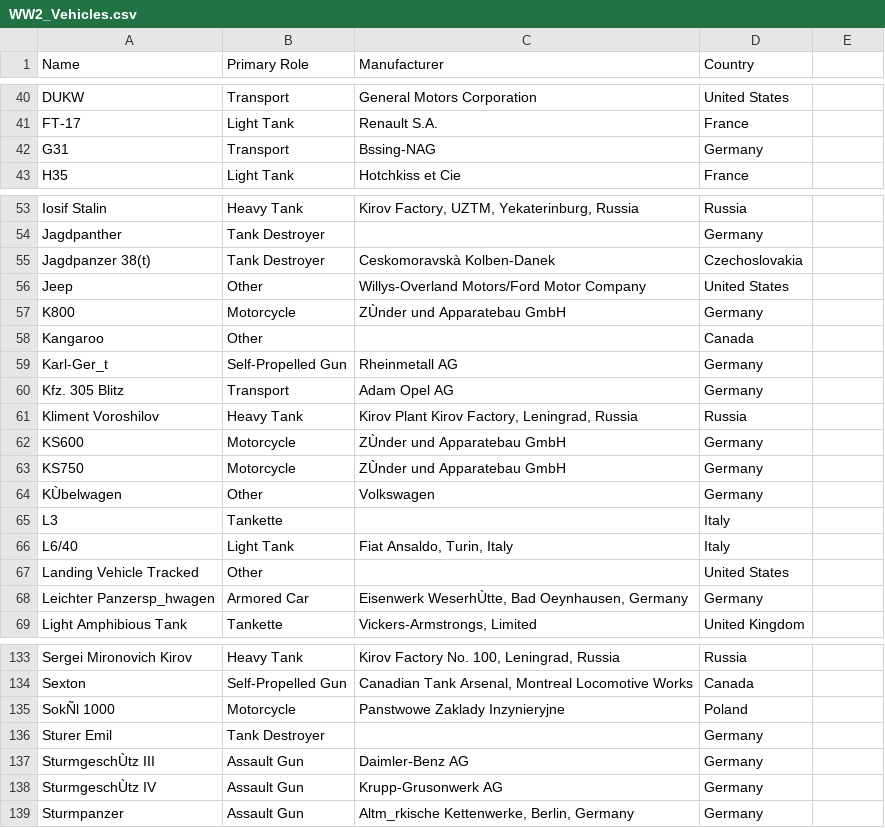
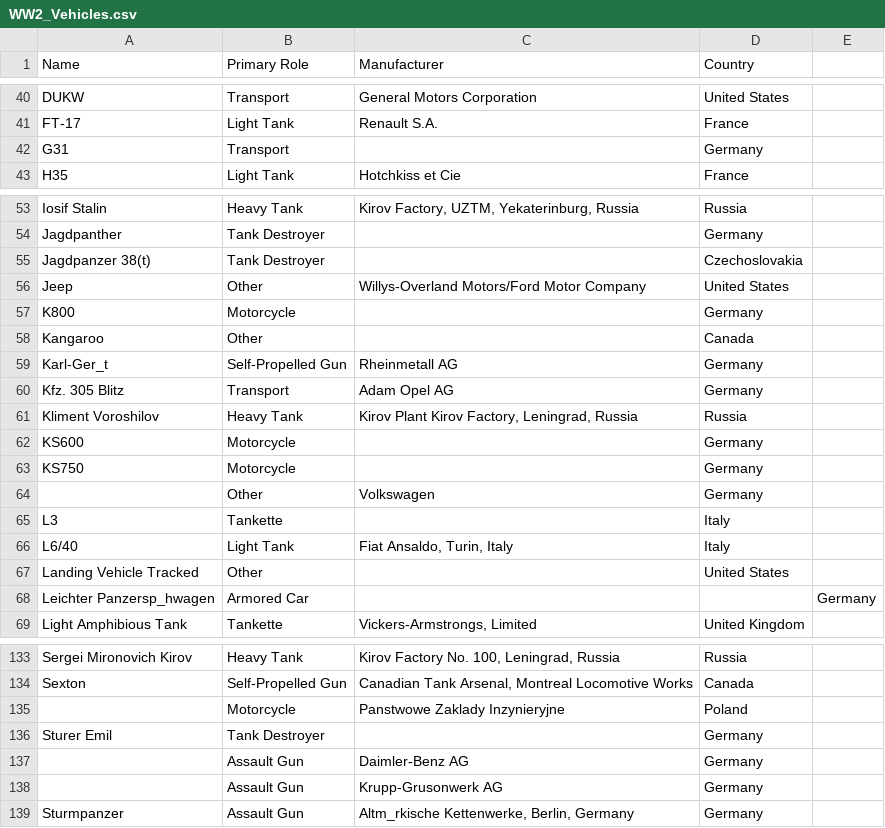
Before and after one commit to alvinwalker314/Datasets, a CSV file: WW2_Vehicles.csv, drawn as a sheet; only a part is shown, gaps mark what is left out; the diff covers the shown part only.

Commit message:
Update WW2_Vehicles.csv
latin removed

```diff
--- a/WW2_Vehicles.csv
+++ b/WW2_Vehicles.csv
@@ -41,3 +41,3 @@ DUKW,Transport,General Motors Corporation,United States
 FT-17,Light Tank,Renault S.A.,France
-G31,Transport,Bssing-NAG,Germany
+G31,Transport,,Germany
 H35,Light Tank,Hotchkiss et Cie,France
@@ -54,5 +54,5 @@ Iosif Stalin,Heavy Tank,"Kirov Factory, UZTM, Yekaterinburg, Russia",Russia
 Jagdpanther,Tank Destroyer,,Germany
-Jagdpanzer 38(t),Tank Destroyer,Ceskomoravskà Kolben-Danek,Czechoslovakia
+Jagdpanzer 38(t),Tank Destroyer,,Czechoslovakia
 Jeep,Other,Willys-Overland Motors/Ford Motor Company,United States
-K800,Motorcycle,ZÙnder und Apparatebau GmbH,Germany
+K800,Motorcycle,,Germany
 Kangaroo,Other,,Canada
@@ -61,5 +61,5 @@ Kfz. 305 Blitz,Transport,Adam Opel AG,Germany
 Kliment Voroshilov,Heavy Tank,"Kirov Plant Kirov Factory, Leningrad, Russia",Russia
-KS600,Motorcycle,ZÙnder und Apparatebau GmbH,Germany
-KS750,Motorcycle,ZÙnder und Apparatebau GmbH,Germany
-KÙbelwagen,Other,Volkswagen,Germany
+KS600,Motorcycle,,Germany
+KS750,Motorcycle,,Germany
+,Other,Volkswagen,Germany
 L3,Tankette,,Italy
@@ -67,3 +67,3 @@ L6/40,Light Tank,"Fiat Ansaldo, Turin, Italy",Italy
 Landing Vehicle Tracked,Other,,United States
-Leichter Panzersp_hwagen,Armored Car,"Eisenwerk WeserhÙtte, Bad Oeynhausen, Germany",Germany
+Leichter Panzersp_hwagen,Armored Car,,,Germany
 Light Amphibious Tank,Tankette,"Vickers-Armstrongs, Limited",United Kingdom
@@ -134,6 +134,6 @@ Sergei Mironovich Kirov,Heavy Tank,"Kirov Factory No. 100, Leningrad, Russia",Ru
 Sexton,Self-Propelled Gun,"Canadian Tank Arsenal, Montreal Locomotive Works",Canada
-SokÑl 1000,Motorcycle,Panstwowe Zaklady Inzynieryjne,Poland
+,Motorcycle,Panstwowe Zaklady Inzynieryjne,Poland
 Sturer Emil,Tank Destroyer,,Germany
-SturmgeschÙtz III,Assault Gun,Daimler-Benz AG,Germany
-SturmgeschÙtz IV,Assault Gun,Krupp-Grusonwerk AG,Germany
+,Assault Gun,Daimler-Benz AG,Germany
+,Assault Gun,Krupp-Grusonwerk AG,Germany
 Sturmpanzer,Assault Gun,"Altm_rkische Kettenwerke, Berlin, Germany",Germany
```
Also changed, not shown: 2 edited cells elsewhere in this file.
